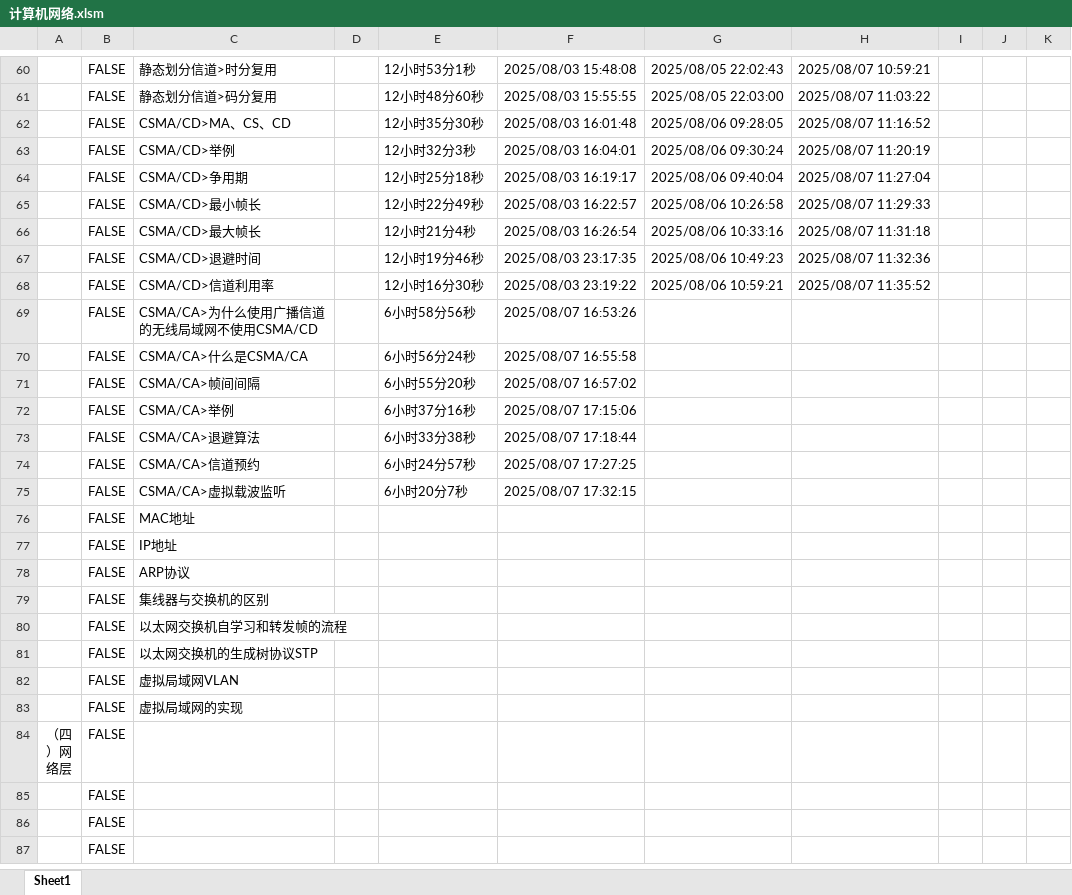
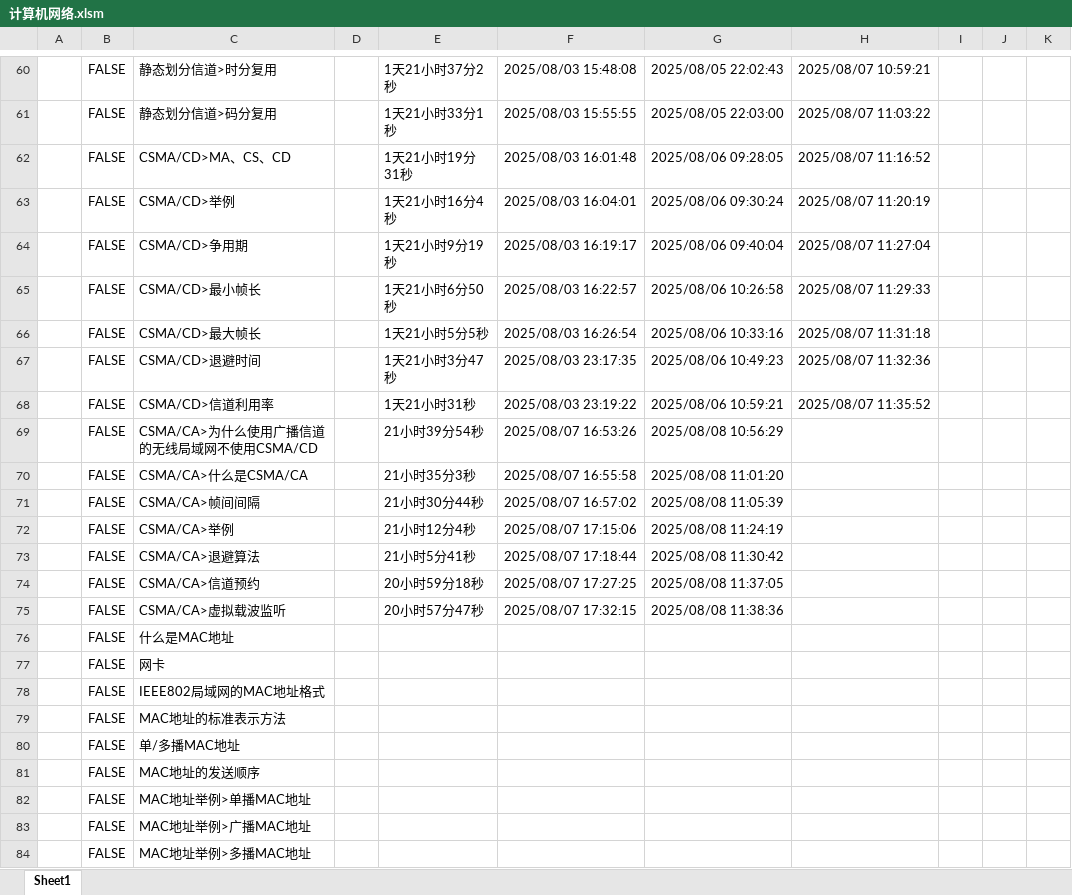
Before and after one commit to starfruit-gh/BasicKnowledge_checklist, an Excel workbook: 计算机网络.xlsm, sheet Sheet1, drawn as a sheet; only a part is shown, gaps mark what is left out; the shorter side is filled out with more unchanged rows; values as stored, in another font and other column widths than the file's, no borders; charts and pictures not drawn; the diff covers the shown part only; the diff names each change by its address in the sheet, - before the commit and + after, or states it on an @@ line.

```diff
--- a/计算机网络.xlsm (sheet Sheet1)
+++ b/计算机网络.xlsm (sheet Sheet1)
-E60: 12小时53分1秒
+E60: 1天21小时37分2秒
-E61: 12小时48分60秒
+E61: 1天21小时33分1秒
-E62: 12小时35分30秒
+E62: 1天21小时19分31秒
-E63: 12小时32分3秒
+E63: 1天21小时16分4秒
-E64: 12小时25分18秒
+E64: 1天21小时9分19秒
-E65: 12小时22分49秒
+E65: 1天21小时6分50秒
-E66: 12小时21分4秒
+E66: 1天21小时5分5秒
-E67: 12小时19分46秒
+E67: 1天21小时3分47秒
-E68: 12小时16分30秒
+E68: 1天21小时31秒
-E69: 6小时58分56秒
+E69: 21小时39分54秒
-G69: (empty)
+G69: 2025/08/08 10:56:29
-E70: 6小时56分24秒
+E70: 21小时35分3秒
-G70: (empty)
+G70: 2025/08/08 11:01:20
-E71: 6小时55分20秒
+E71: 21小时30分44秒
-G71: (empty)
+G71: 2025/08/08 11:05:39
-E72: 6小时37分16秒
+E72: 21小时12分4秒
-G72: (empty)
+G72: 2025/08/08 11:24:19
-E73: 6小时33分38秒
+E73: 21小时5分41秒
-G73: (empty)
+G73: 2025/08/08 11:30:42
-E74: 6小时24分57秒
+E74: 20小时59分18秒
-G74: (empty)
+G74: 2025/08/08 11:37:05
-E75: 6小时20分7秒
+E75: 20小时57分47秒
-G75: (empty)
+G75: 2025/08/08 11:38:36
-C76: MAC地址
+C76: 什么是MAC地址
+row 77:  | FALSE | 网卡
+row 78:  | FALSE | IEEE802局域网的MAC地址格式
+row 79:  | FALSE | MAC地址的标准表示方法
+row 80:  | FALSE | 单/多播MAC地址
+row 81:  | FALSE | MAC地址的发送顺序
+row 82:  | FALSE | MAC地址举例>单播MAC地址
+row 83:  | FALSE | MAC地址举例>广播MAC地址
+row 84:  | FALSE | MAC地址举例>多播MAC地址
```
Also changed, not shown: 1 added row, 57 edited cells and cell formats elsewhere in this sheet, charts or pictures, Go.xlsm.
